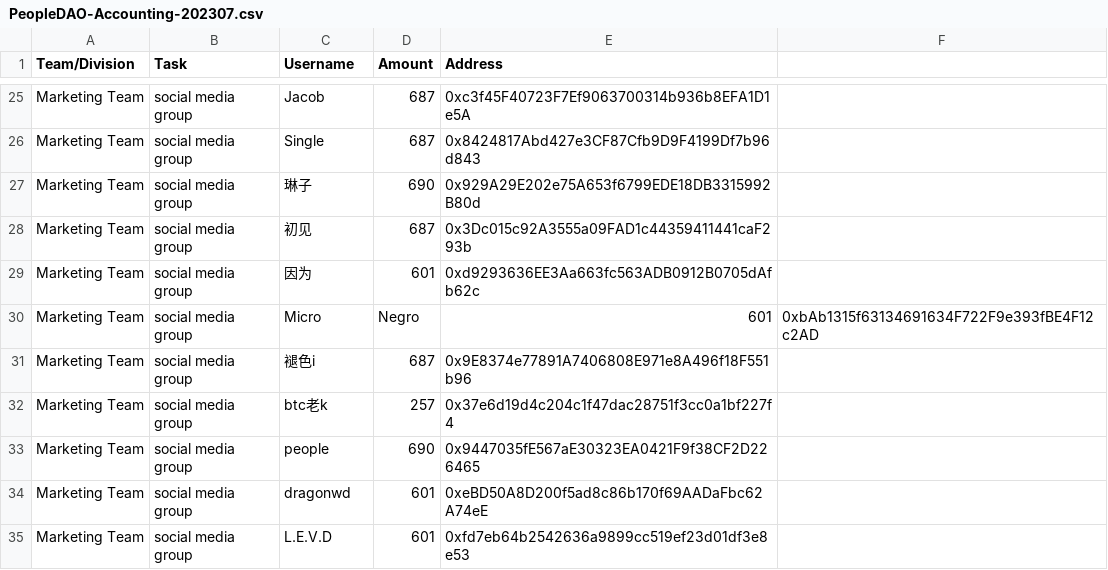
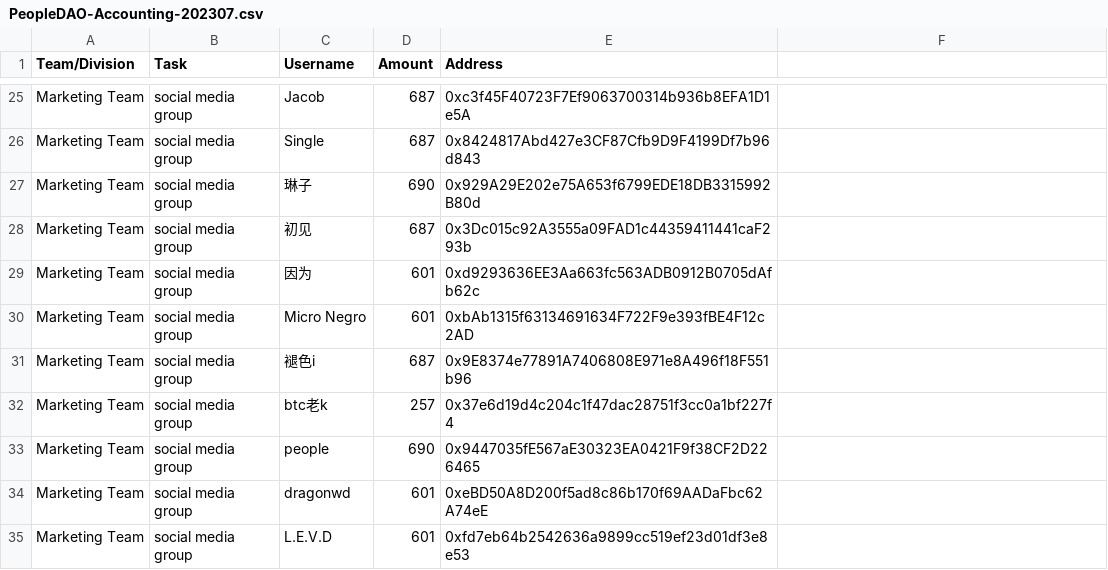
Before and after one commit to People-DAO/files, a CSV file: accounting/bookkeeping/PeopleDAO-Accounting-202307.csv, drawn as a sheet; only a part is shown, gaps mark what is left out.

Commit message:
Update PeopleDAO-Accounting-202307.csv
extra comma

```diff
--- a/accounting/bookkeeping/PeopleDAO-Accounting-202307.csv
+++ b/accounting/bookkeeping/PeopleDAO-Accounting-202307.csv
@@ -29,3 +29,3 @@ Marketing Team, social media group, 初见,	687,	0x3Dc015c92A3555a09FAD1c4435941
 Marketing Team, social media group, 因为,	601,	0xd9293636EE3Aa663fc563ADB0912B0705dAfb62c
-Marketing Team, social media group, Micro, Negro,	601,	0xbAb1315f63134691634F722F9e393fBE4F12c2AD
+Marketing Team, social media group, Micro Negro,	601,	0xbAb1315f63134691634F722F9e393fBE4F12c2AD
 Marketing Team, social media group, 褪色i,	687,	0x9E8374e77891A7406808E971e8A496f18F551b96
```
